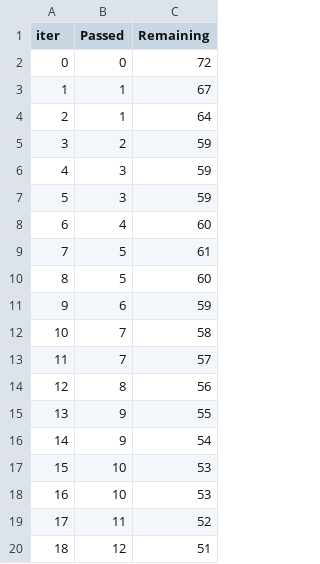
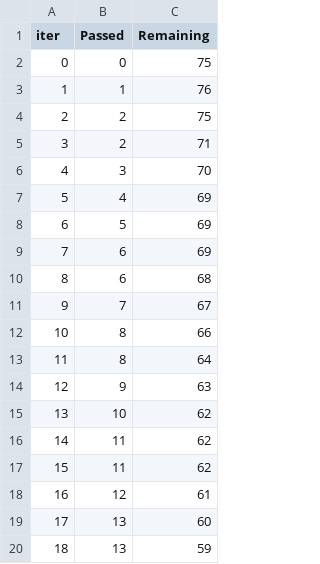
Before and after one commit to PhQuangVinh2005/mlproject, a TSV file: catboost_info/time_left.tsv, drawn as a sheet; only a part is shown; the diff covers the shown part only.

```diff
--- a/catboost_info/time_left.tsv
+++ b/catboost_info/time_left.tsv
@@ -1,20 +1,20 @@
 iter	Passed	Remaining
-0	0	72
-1	1	67
-2	1	64
-3	2	59
-4	3	59
-5	3	59
-6	4	60
-7	5	61
-8	5	60
-9	6	59
-10	7	58
-11	7	57
-12	8	56
-13	9	55
-14	9	54
-15	10	53
-16	10	53
-17	11	52
-18	12	51
+0	0	75
+1	1	76
+2	2	75
+3	2	71
+4	3	70
+5	4	69
+6	5	69
+7	6	69
+8	6	68
+9	7	67
+10	8	66
+11	8	64
+12	9	63
+13	10	62
+14	11	62
+15	11	62
+16	12	61
+17	13	60
+18	13	59
```
Also changed, not shown: 155 edited cells elsewhere in this file, 18 other files.
